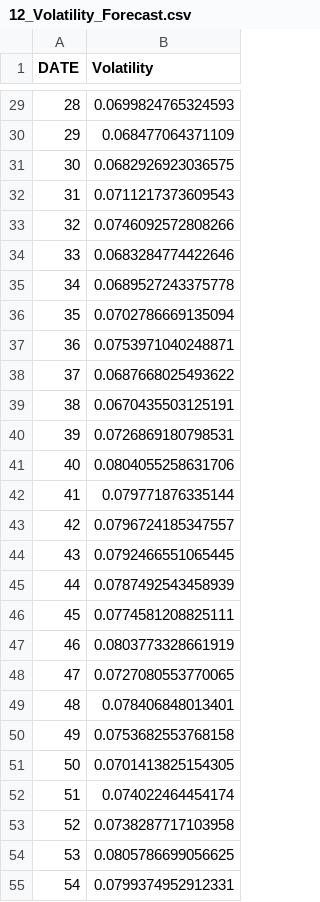
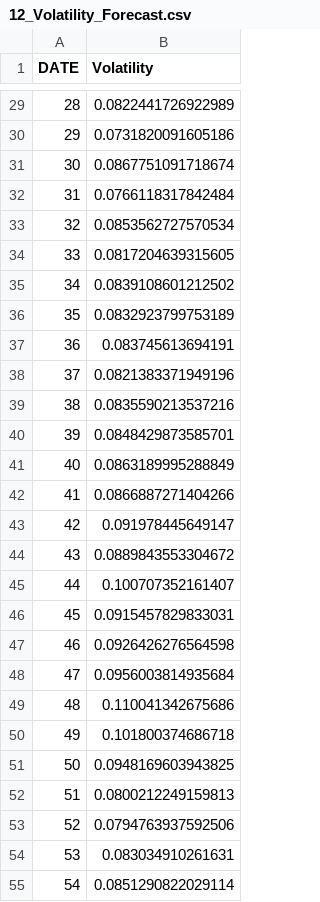
Before and after one commit to kjonomi/Rcode, a CSV file: Yield/12_Volatility_Forecast.csv, drawn as a sheet; only a part is shown, gaps mark what is left out; the diff covers the shown part only.

```diff
--- a/Yield/12_Volatility_Forecast.csv
+++ b/Yield/12_Volatility_Forecast.csv
@@ -29,27 +29,27 @@
-28,0.0699824765324593
-29,0.068477064371109
-30,0.0682926923036575
-31,0.0711217373609543
-32,0.0746092572808266
-33,0.0683284774422646
-34,0.0689527243375778
-35,0.0702786669135094
-36,0.0753971040248871
-37,0.0687668025493622
-38,0.0670435503125191
-39,0.0726869180798531
-40,0.0804055258631706
-41,0.079771876335144
-42,0.0796724185347557
-43,0.0792466551065445
-44,0.0787492543458939
-45,0.0774581208825111
-46,0.0803773328661919
-47,0.0727080553770065
-48,0.078406848013401
-49,0.0753682553768158
-50,0.0701413825154305
-51,0.074022464454174
-52,0.0738287717103958
-53,0.0805786699056625
-54,0.0799374952912331
+28,0.0822441726922989
+29,0.0731820091605186
+30,0.0867751091718674
+31,0.0766118317842484
+32,0.0853562727570534
+33,0.0817204639315605
+34,0.0839108601212502
+35,0.0832923799753189
+36,0.083745613694191
+37,0.0821383371949196
+38,0.0835590213537216
+39,0.0848429873585701
+40,0.0863189995288849
+41,0.0866887271404266
+42,0.091978445649147
+43,0.0889843553304672
+44,0.100707352161407
+45,0.0915457829833031
+46,0.0926426276564598
+47,0.0956003814935684
+48,0.110041342675686
+49,0.101800374686718
+50,0.0948169603943825
+51,0.0800212249159813
+52,0.0794763937592506
+53,0.083034910261631
+54,0.0851290822029114
```
Also changed, not shown: 170 edited cells elsewhere in this file, Yield/12_All_Model_Factor_Forecasts.csv, Yield/12_All_Model_Volatility_Forecasts.csv, 46 other files.
